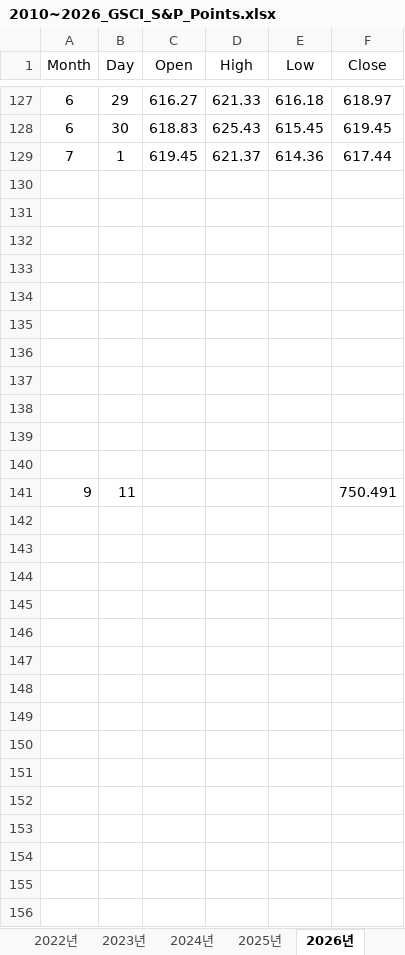
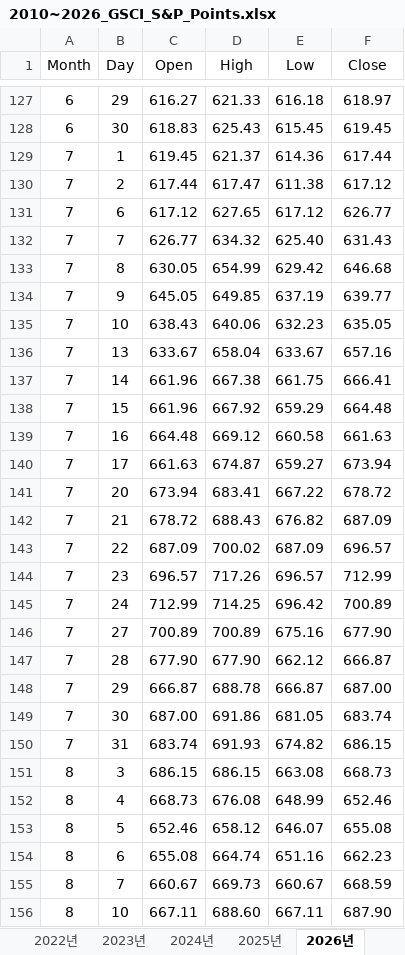
Before and after one commit to Jozosco/Nexus, an Excel workbook: data/raw/Trading Economics/Markets/Commodities/Shipping Indices/2010~2026_GSCI_S&P_Points.xlsx, sheet 2026년, drawn as a sheet; only a part is shown, gaps mark what is left out; values as stored, in another font and other column widths than the file's, no borders; removed rows and columns are numbered as before the commit, all else as after; the diff covers the shown part only; the diff names each change by its address in the sheet, - before the commit and + after, or states it on an @@ line.

```diff
--- a/data/raw/Trading Economics/Markets/Commodities/Shipping Indices/2010~2026_GSCI_S&P_Points.xlsx (sheet 2026년)
+++ b/data/raw/Trading Economics/Markets/Commodities/Shipping Indices/2010~2026_GSCI_S&P_Points.xlsx (sheet 2026년)
-row 130: (empty)
+row 130: 7 | 2 | 617.44 | 617.47 | 611.38 | 617.12
-row 131: (empty)
+row 131: 7 | 6 | 617.12 | 627.65 | 617.12 | 626.77
-row 132: (empty)
+row 132: 7 | 7 | 626.77 | 634.32 | 625.40 | 631.43
-row 133: (empty)
+row 133: 7 | 8 | 630.05 | 654.99 | 629.42 | 646.68
-row 134: (empty)
+row 134: 7 | 9 | 645.05 | 649.85 | 637.19 | 639.77
-row 135: (empty)
+row 135: 7 | 10 | 638.43 | 640.06 | 632.23 | 635.05
-row 136: (empty)
+row 136: 7 | 13 | 633.67 | 658.04 | 633.67 | 657.16
-row 137: (empty)
+row 137: 7 | 14 | 661.96 | 667.38 | 661.75 | 666.41
-row 138: (empty)
+row 138: 7 | 15 | 661.96 | 667.92 | 659.29 | 664.48
-row 139: (empty)
+row 139: 7 | 16 | 664.48 | 669.12 | 660.58 | 661.63
-row 140: (empty)
+row 140: 7 | 17 | 661.63 | 674.87 | 659.27 | 673.94
-row 141: 9 | 11 |  |  |  | 750.491
+row 141: 7 | 20 | 673.94 | 683.41 | 667.22 | 678.72
+row 142: 7 | 21 | 678.72 | 688.43 | 676.82 | 687.09
+row 143: 7 | 22 | 687.09 | 700.02 | 687.09 | 696.57
+row 144: 7 | 23 | 696.57 | 717.26 | 696.57 | 712.99
+row 145: 7 | 24 | 712.99 | 714.25 | 696.42 | 700.89
+row 146: 7 | 27 | 700.89 | 700.89 | 675.16 | 677.90
+row 147: 7 | 28 | 677.90 | 677.90 | 662.12 | 666.87
+row 148: 7 | 29 | 666.87 | 688.78 | 666.87 | 687.00
+row 149: 7 | 30 | 687.00 | 691.86 | 681.05 | 683.74
+row 150: 7 | 31 | 683.74 | 691.93 | 674.82 | 686.15
+row 151: 8 | 3 | 686.15 | 686.15 | 663.08 | 668.73
+row 152: 8 | 4 | 668.73 | 676.08 | 648.99 | 652.46
+row 153: 8 | 5 | 652.46 | 658.12 | 646.07 | 655.08
+row 154: 8 | 6 | 655.08 | 664.74 | 651.16 | 662.23
+row 155: 8 | 7 | 660.67 | 669.73 | 660.67 | 668.59
+row 156: 8 | 10 | 667.11 | 688.60 | 667.11 | 687.90
```
Also changed, not shown: 23 added rows elsewhere in this sheet, data/raw/Trading Economics/Markets/Commodities/Shipping Indices/2010~2026_BDI_Baltic Exchange in London_Points.xlsx, data/raw/Trading Economics/Markets/Commodities/Shipping Indices/2010~2026_CRB Index_Points.xlsx, 2 other files.
